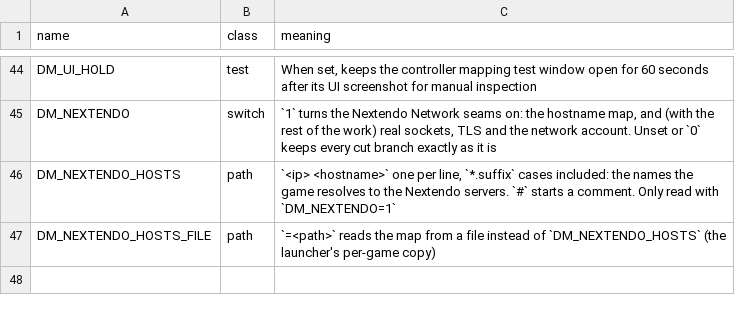
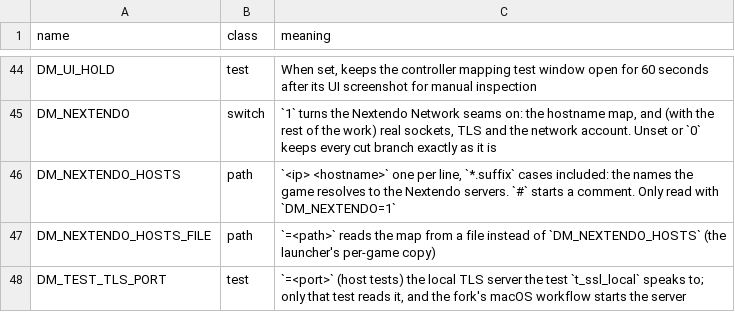
Before and after one commit to GigiFrack/NX2Apple, a TSV file: patches/fork_env_switches.tsv, drawn as a sheet; only a part is shown, gaps mark what is left out; the diff names each change by its address in the sheet, - before the commit and + after, or states it on an @@ line.

Commit message:
patches: document DM_TEST_TLS_PORT, the port the TLS test speaks to

```diff
--- a/patches/fork_env_switches.tsv
+++ b/patches/fork_env_switches.tsv
+row 48: DM_TEST_TLS_PORT | test | `=<port>` (host tests) the local TLS server the test `t_ssl_local` speaks to; only that test reads it, and the fork's macOS workflow starts the server
```
